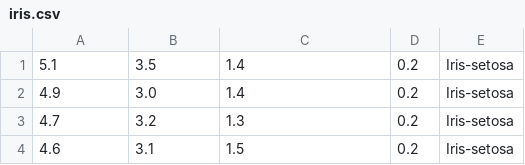
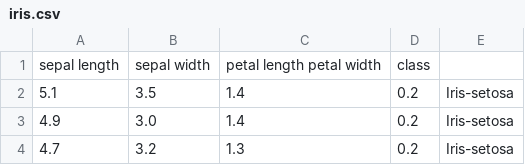
Before and after one commit to i4ink/ML_data, a CSV file: iris.csv, drawn as a sheet; only a part is shown; the shorter side is filled out with more unchanged rows.

Commit message:
Update iris.csv

```diff
--- a/iris.csv
+++ b/iris.csv
@@ -1 +1,2 @@
+sepal length, sepal width, petal length petal width, class
 5.1,3.5,1.4,0.2,Iris-setosa
```
